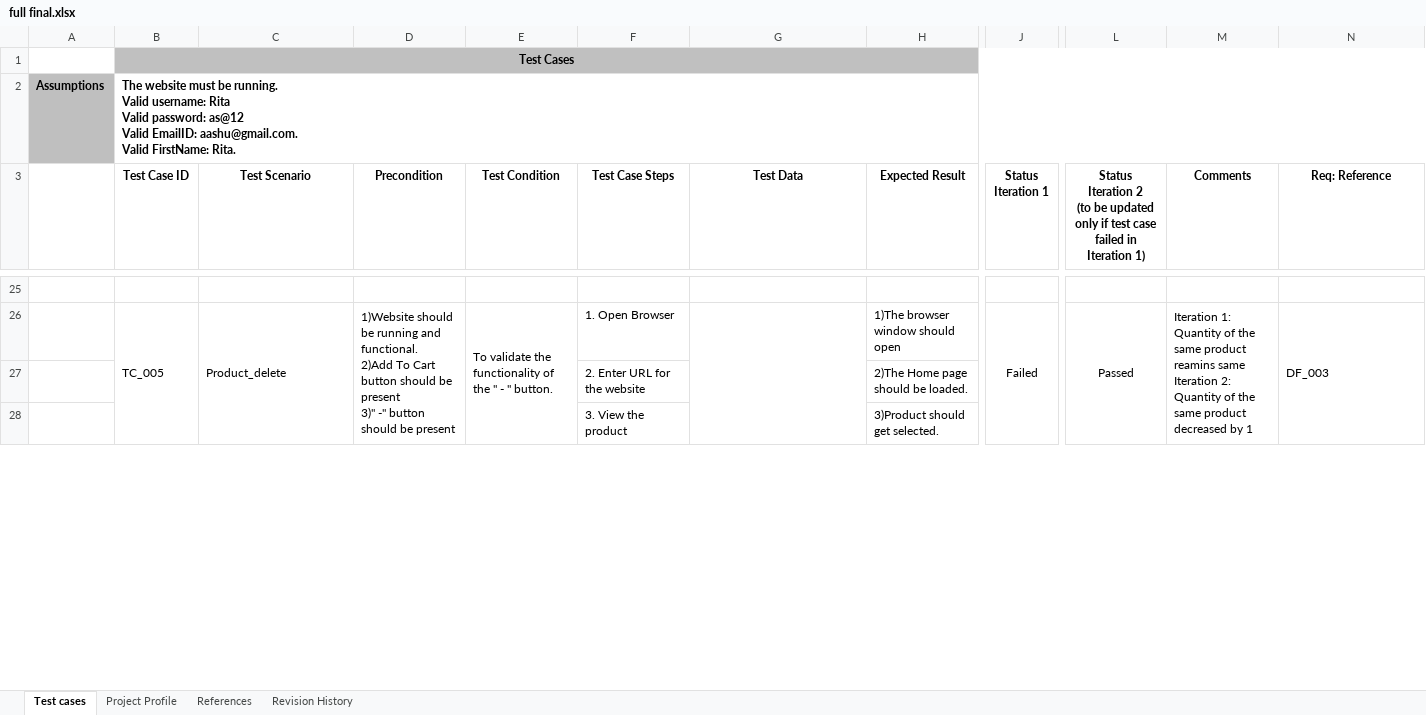
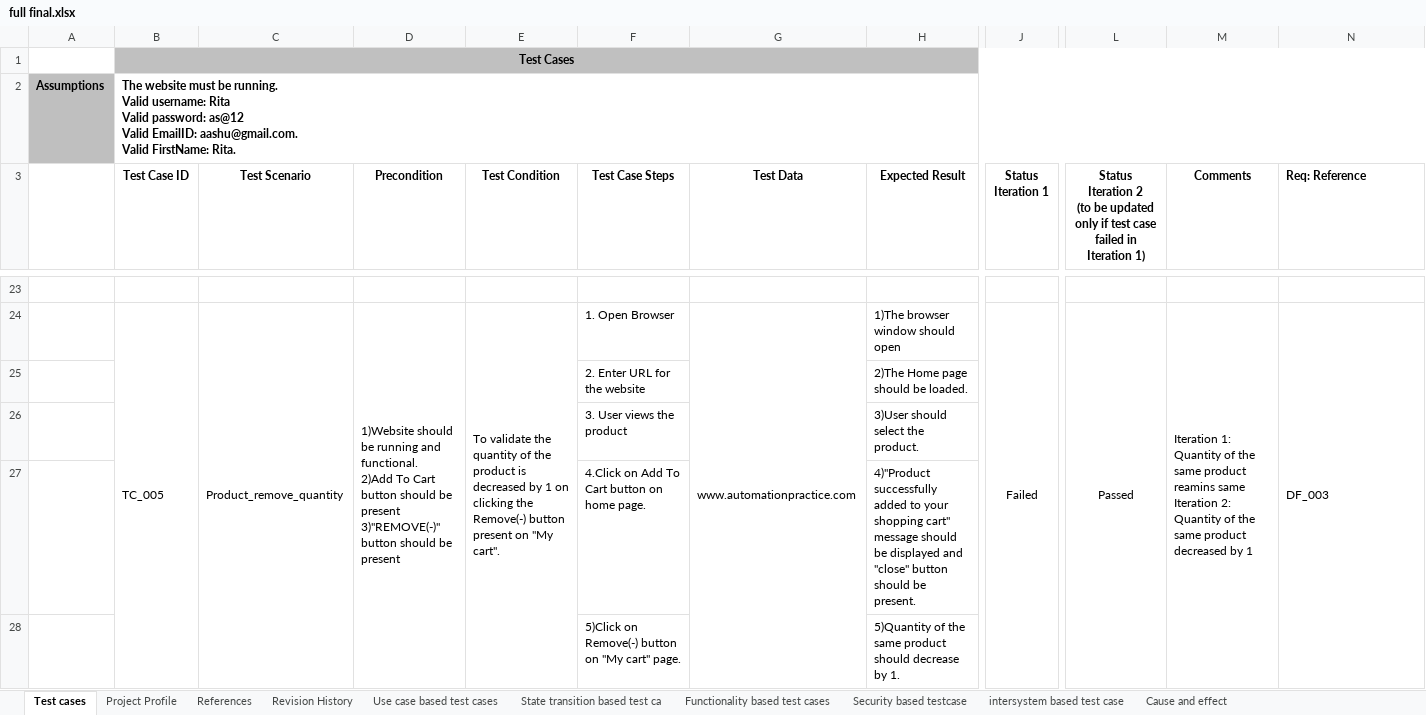
Before and after one commit to kmaurya/miniprojects, an Excel workbook: full final.xlsx, sheet Test cases, drawn as a sheet; only a part is shown, gaps mark what is left out; values as stored, in another font and other column widths than the file's, no borders; conditional formats not drawn; removed rows and columns are numbered as before the commit, all else as after; rows hold the shown columns only; ↵ is a line break in a cell; the diff covers the shown part only; the diff names each change by its address in the sheet, - before the commit and + after, or states it on an @@ line.

```diff
--- a/full final.xlsx (sheet Test cases)
+++ b/full final.xlsx (sheet Test cases)
+sheet tab: Use case based test cases
+sheet tab: State transition based test ca
+sheet tab: Functionality based test cases
+sheet tab: Security based testcase
+sheet tab: intersystem based test case
+sheet tab: Cause and effect
-N3 alignment: center
+N3 alignment: left
-B26:B30 merged
+B24:B28 merged
-C24 (Test Scenario): Product_delete
+C24 (Test Scenario): Product_remove_quantity
-C26:C30 merged
+C24:C28 merged
-D24 (Precondition): …be present ↵ 3)" -" button should…
+D24 (Precondition): …be present ↵ 3)"REMOVE(-)" button should…
-D26:D30 merged
+D24:D28 merged
-E24 (Test Condition): …validate the functionality of the " - " button.
+E24 (Test Condition): …validate the quantity of the product is decreased by 1 on clicking the Remove(-) button present on "My cart".
-E26:E30 merged
+E24:E28 merged
-G24 (Test Data): (empty)
+G24 (Test Data): www.automationpractice.com
-G26:G30 merged
+G24:G28 merged
-J26:J30 merged
+J24:J28 merged
-L26:L30 merged
+L24:L28 merged
-M26:M30 merged
+M24:M28 merged
-N26:N29 merged
+N24:N28 merged
-F26 (Test Case Steps): 3. View the product
+F26 (Test Case Steps): 3. User views the product
-H26 (Expected Result): 3)Product should get selected.
+H26 (Expected Result): 3)User should select the product.
+row 27:  |  |  |  |  | 4.Click on Add To Cart button on home page. |  | 4)"Product successfully added to your shopping cart" message should be displayed and "close" button should be present.
+row 28:  |  |  |  |  | 5)Click on Remove(-) button on "My cart" page. |  | 5)Quantity of the same product should decrease by 1.
```
Also changed, not shown: 12 added rows, 26 removed rows, 1 moved row, 43 edited cells, cell formats and merged cells elsewhere in this sheet.
